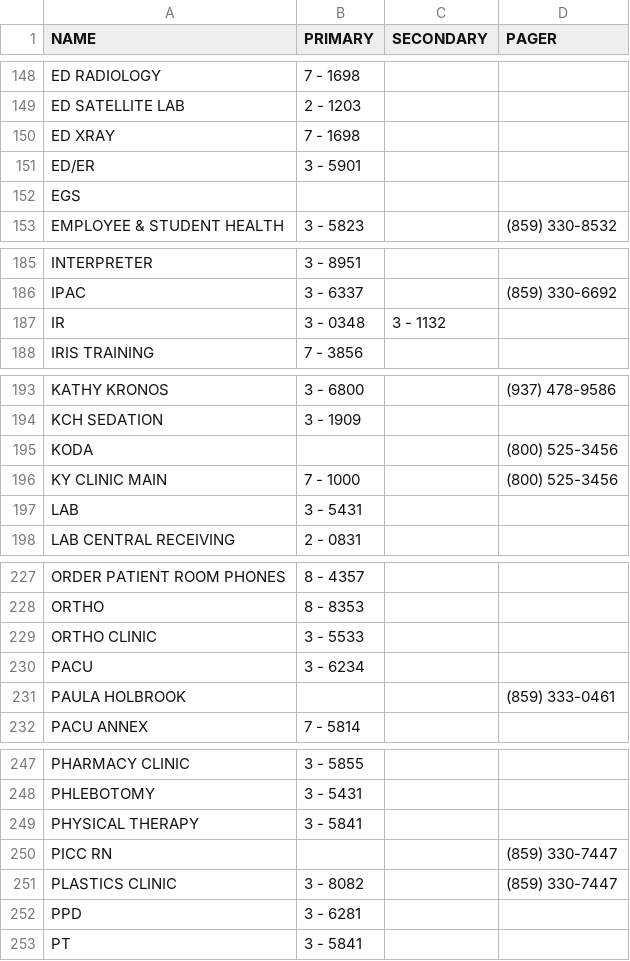
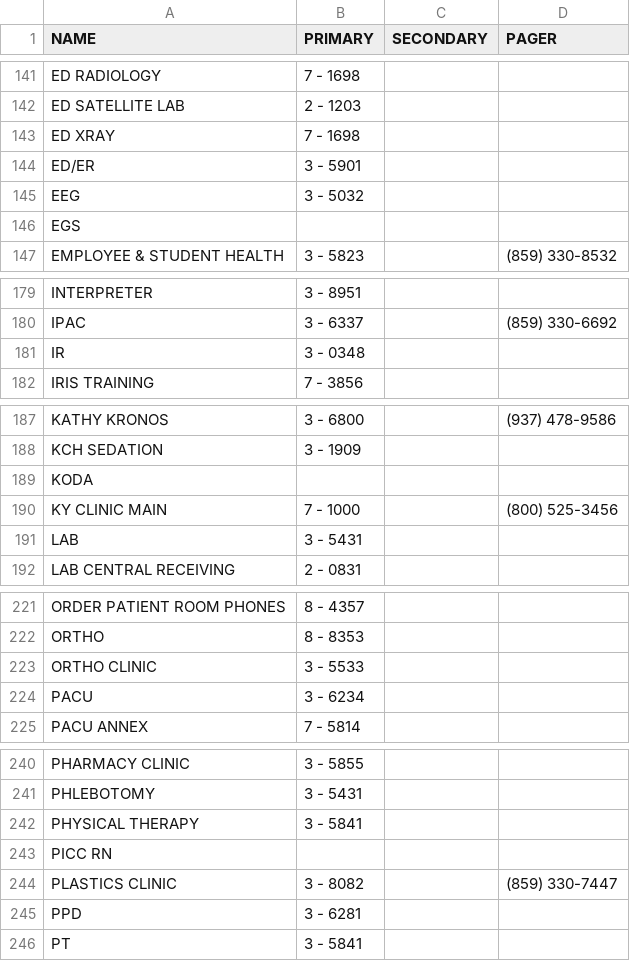
Before and after one commit to dirtydanisreal/numberData, a CSV file: numberData.csv, drawn as a sheet; only a part is shown, gaps mark what is left out; the diff covers the shown part only.

```diff
--- a/numberData.csv
+++ b/numberData.csv
@@ -151,2 +144,3 @@ ED XRAY,7 - 1698,,
 ED/ER,3 - 5901,,
+EEG,3 - 5032,,
 EGS,,,
@@ -186,3 +180,3 @@ INTERPRETER,3 - 8951,,
 IPAC,3 - 6337,,(859) 330-6692
-IR,3 - 0348,3 - 1132,
+IR,3 - 0348,,
 IRIS TRAINING,7 - 3856,,
@@ -194,3 +188,3 @@ KATHY KRONOS,3 - 6800,,(937) 478-9586
 KCH SEDATION,3 - 1909,,
-KODA,,,(800) 525-3456
+KODA,,,
 KY CLINIC MAIN,7 - 1000,,(800) 525-3456
@@ -230,3 +224,2 @@ ORTHO CLINIC,3 - 5533,,
 PACU,3 - 6234,,
-PAULA HOLBROOK,,,(859) 333-0461
 PACU ANNEX,7 - 5814,,
@@ -249,3 +242,3 @@ PHLEBOTOMY,3 - 5431,,
 PHYSICAL THERAPY,3 - 5841,,
-PICC RN,,,(859) 330-7447
+PICC RN,,,
 PLASTICS CLINIC,3 - 8082,,(859) 330-7447
```
Also changed, not shown: 10 removed rows and 6 edited cells elsewhere in this file.
